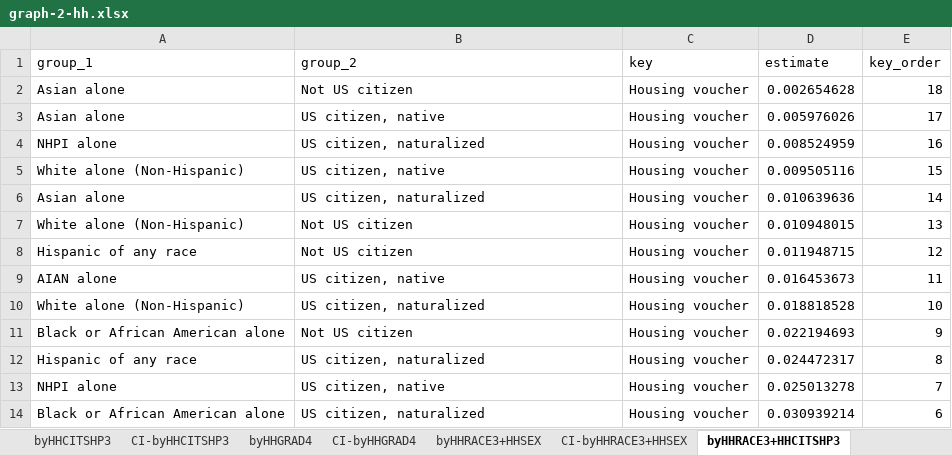
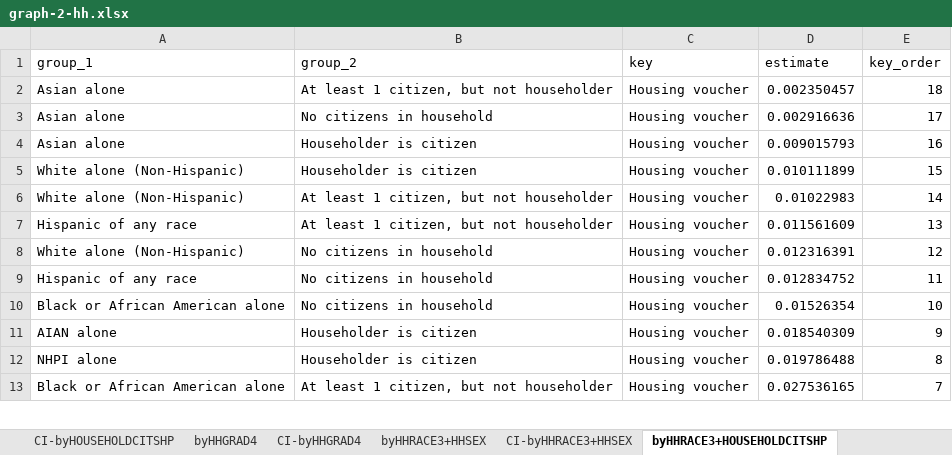
Before and after one commit to UCRCSI/blog_housing, an Excel workbook: analysis/csv files/graphs_final/graph-2-hh.xlsx, sheet byHHRACE3+HOUSEHOLDCITSHP, drawn as a sheet; only a part is shown; values as stored, in another font and other column widths than the file's, no borders; removed rows and columns are numbered as before the commit, all else as after; the diff covers the shown part only; the diff names each change by its address in the sheet, - before the commit and + after, or states it on an @@ line.

```diff
--- a/analysis/csv files/graphs_final/graph-2-hh.xlsx (sheet byHHRACE3+HOUSEHOLDCITSHP)
+++ b/analysis/csv files/graphs_final/graph-2-hh.xlsx (sheet byHHRACE3+HOUSEHOLDCITSHP)
-sheet tab: CI-byHHCITSHP3
+sheet tab: CI-byHOUSEHOLDCITSHP
-sheet tab: byHHRACE3+HHCITSHP3
+sheet tab: byHHRACE3+HOUSEHOLDCITSHP
-B2 (group_2): Not US citizen
+B2 (group_2): At least 1 citizen, but not householder
-D2 (estimate): 0.002654628
+D2 (estimate): 0.002350457
-B3 (group_2): US citizen, native
+B3 (group_2): No citizens in household
-D3 (estimate): 0.005976026
+D3 (estimate): 0.002916636
-A4 (group_1): NHPI alone
+A4 (group_1): Asian alone
-B4 (group_2): US citizen, naturalized
+B4 (group_2): Householder is citizen
-D4 (estimate): 0.008524959
+D4 (estimate): 0.009015793
-B5 (group_2): US citizen, native
+B5 (group_2): Householder is citizen
-D5 (estimate): 0.009505116
+D5 (estimate): 0.010111899
-row 6: Asian alone | US citizen, naturalized | Housing voucher | 0.010639636 | 14
-B6:B7 (group_2): Not US citizen
+B6:B7 (group_2): At least 1 citizen, but not householder
-D6 (estimate): 0.010948015
+D6 (estimate): 0.01022983
-E6 (key_order): 13
+E6 (key_order): 14
-D7 (estimate): 0.011948715
+D7 (estimate): 0.011561609
-E7 (key_order): 12
+E7 (key_order): 13
-row 9: AIAN alone | US citizen, native | Housing voucher | 0.016453673 | 11
-B8 (group_2): US citizen, naturalized
+B8 (group_2): No citizens in household
-D8 (estimate): 0.018818528
+D8 (estimate): 0.012316391
-E8 (key_order): 10
+E8 (key_order): 12
-row 11: Black or African American alone | Not US citizen | Housing voucher | 0.022194693 | 9
-B9 (group_2): US citizen, naturalized
+B9 (group_2): No citizens in household
-D9 (estimate): 0.024472317
+D9 (estimate): 0.012834752
-E9 (key_order): 8
+E9 (key_order): 11
+row 10: Black or African American alone | No citizens in household | Housing voucher | 0.01526354 | 10
+row 11: AIAN alone | Householder is citizen | Housing voucher | 0.018540309 | 9
-B12 (group_2): US citizen, native
+B12 (group_2): Householder is citizen
-D12 (estimate): 0.025013278
+D12 (estimate): 0.019786488
-E12 (key_order): 7
+E12 (key_order): 8
-B13 (group_2): US citizen, naturalized
+B13 (group_2): At least 1 citizen, but not householder
-D13 (estimate): 0.030939214
+D13 (estimate): 0.027536165
-E13 (key_order): 6
+E13 (key_order): 7
```
Also changed, not shown: 26 added rows, 25 removed rows and 89 edited cells elsewhere in this sheet, sheet CI-byHHRACE3+HOUSEHOLDCITSHP, sheet CI-byHHRACE3+HHGRAD4, sheet CI-byHOUSEHOLDCITSHP, sheet CI-byHHRACE3+HHSEX, sheet byHHRACE3+HHGRAD4, sheet CI-byHHRACE3, 7 more sheets, other sheet tabs, analysis/csv files/graphs_final/graph-3-hh-ph.xlsx, 25 other files.
